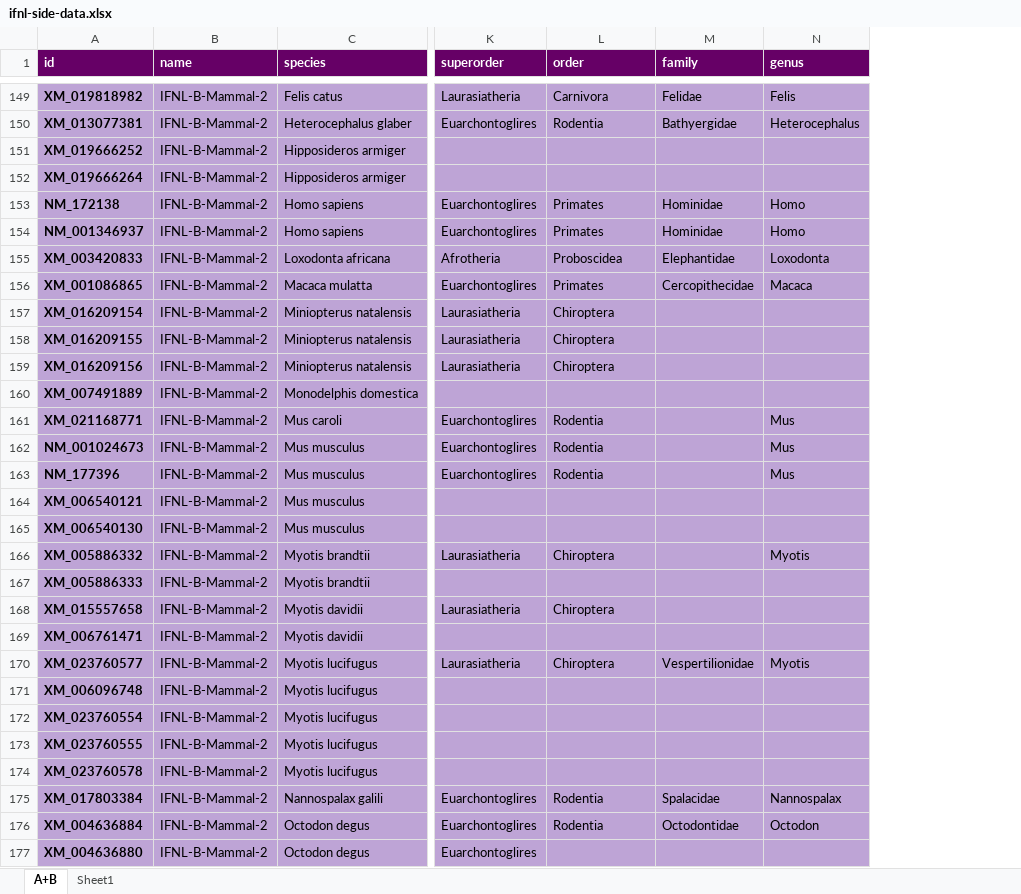
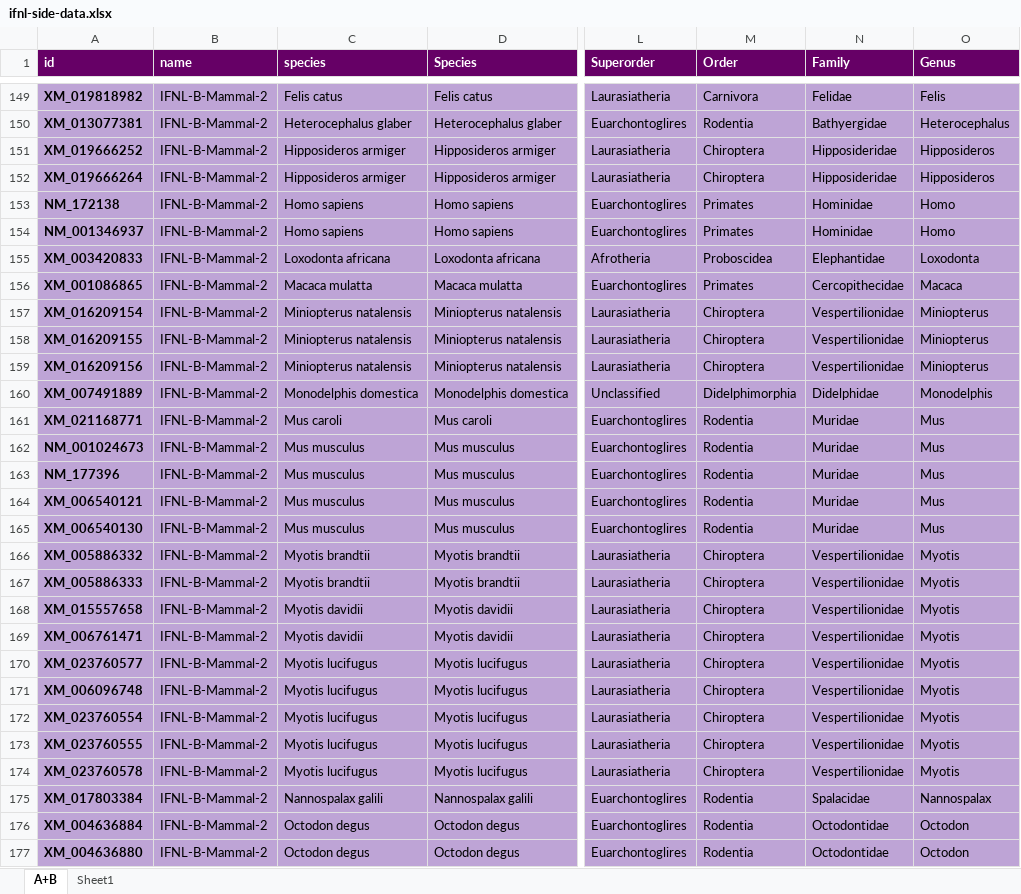
Before and after one commit to giffordlabcvr/IFNL-Evolution, an Excel workbook: tabular/ifnl-side-data.xlsx, sheet A+B, drawn as a sheet; only a part is shown, gaps mark what is left out; values as stored, in another font and other column widths than the file's, no borders; addresses are those after the commit; the diff covers the shown part only; the diff names each change by its address in the sheet, - before the commit and + after, or states it on an @@ line.

```diff
--- a/tabular/ifnl-side-data.xlsx (sheet A+B)
+++ b/tabular/ifnl-side-data.xlsx (sheet A+B)
+column D (Species), rows 149-177: Felis catus | Heterocephalus glaber | Hipposideros armiger | Hipposideros armiger | Homo sapiens | Homo sapiens | Loxodonta africana | Macaca mulatta | Miniopterus natalensis | Miniopterus natalensis | Miniopterus natalensis | Monodelphis domestica | Mus caroli | Mus musculus | Mus musculus | Mus musculus | Mus musculus | Myotis brandtii | Myotis brandtii | Myotis davidii | Myotis davidii | Myotis lucifugus | Myotis lucifugus | Myotis lucifugus | Myotis lucifugus | Myotis lucifugus | Nannospalax galili | Octodon degus | Octodon degus
-L1: superorder
+L1: Superorder
-M1: order
+M1: Order
-N1: family
+N1: Family
-O1: genus
+O1: Genus
-L151:L152 (Superorder): (empty)
+L151:L152 (Superorder): Laurasiatheria
-M151:M152 (Order): (empty)
+M151:M152 (Order): Chiroptera
-N151:N152 (Family): (empty)
+N151:N152 (Family): Hipposideridae
-O151:O152 (Genus): (empty)
+O151:O152 (Genus): Hipposideros
-N157:N159 (Family): (empty)
+N157:N159 (Family): Vespertilionidae
-O157:O159 (Genus): (empty)
+O157:O159 (Genus): Miniopterus
-L160 (Superorder): (empty)
+L160 (Superorder): Unclassified
-M160 (Order): (empty)
+M160 (Order): Didelphimorphia
-N160 (Family): (empty)
+N160 (Family): Didelphidae
-O160 (Genus): (empty)
+O160 (Genus): Monodelphis
-N161:N165 (Family): (empty)
+N161:N165 (Family): Muridae
-L164:L165 (Superorder): (empty)
+L164:L165 (Superorder): Euarchontoglires
-M164:M165 (Order): (empty)
+M164:M165 (Order): Rodentia
-O164:O165 (Genus): (empty)
+O164:O165 (Genus): Mus
-N166:N169 (Family): (empty)
+N166:N169 (Family): Vespertilionidae
-L167 (Superorder): (empty)
+L167 (Superorder): Laurasiatheria
-M167 (Order): (empty)
+M167 (Order): Chiroptera
-O167:O169 (Genus): (empty)
+O167:O169 (Genus): Myotis
-L169 (Superorder): (empty)
+L169 (Superorder): Laurasiatheria
-M169 (Order): (empty)
+M169 (Order): Chiroptera
-L171:L174 (Superorder): (empty)
+L171:L174 (Superorder): Laurasiatheria
-M171:M174 (Order): (empty)
+M171:M174 (Order): Chiroptera
-N171:N174 (Family): (empty)
+N171:N174 (Family): Vespertilionidae
-O171:O174 (Genus): (empty)
+O171:O174 (Genus): Myotis
-M177 (Order): (empty)
+M177 (Order): Rodentia
-N177 (Family): (empty)
+N177 (Family): Octodontidae
-O177 (Genus): (empty)
+O177 (Genus): Octodon
```
Also changed, not shown: 275 edited cells elsewhere in this sheet, 1 other file.
